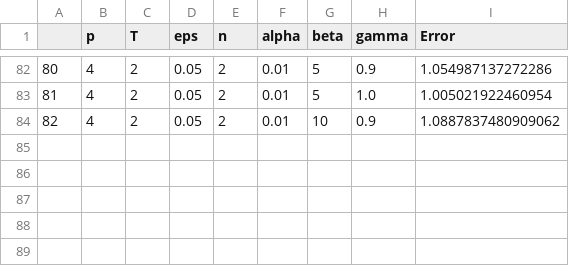
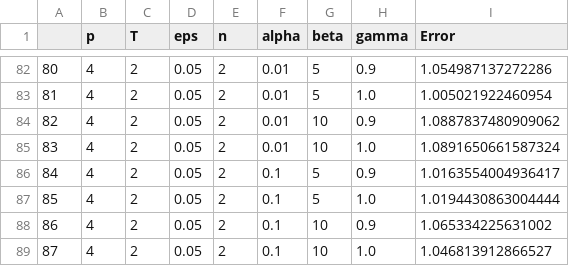
Before and after one commit to CategorIAN/M508_FinalProject, a CSV file: Error/Error.csv, drawn as a sheet; only a part is shown, gaps mark what is left out.

```diff
--- a/Error/Error.csv
+++ b/Error/Error.csv
@@ -84 +84,6 @@
 82,4,2,0.05,2,0.01,10,0.9,1.0887837480909062
+83,4,2,0.05,2,0.01,10,1.0,1.0891650661587324
+84,4,2,0.05,2,0.1,5,0.9,1.0163554004936417
+85,4,2,0.05,2,0.1,5,1.0,1.0194430863004444
+86,4,2,0.05,2,0.1,10,0.9,1.065334225631002
+87,4,2,0.05,2,0.1,10,1.0,1.046813912866527
```
Also changed, not shown: 3 other files.
